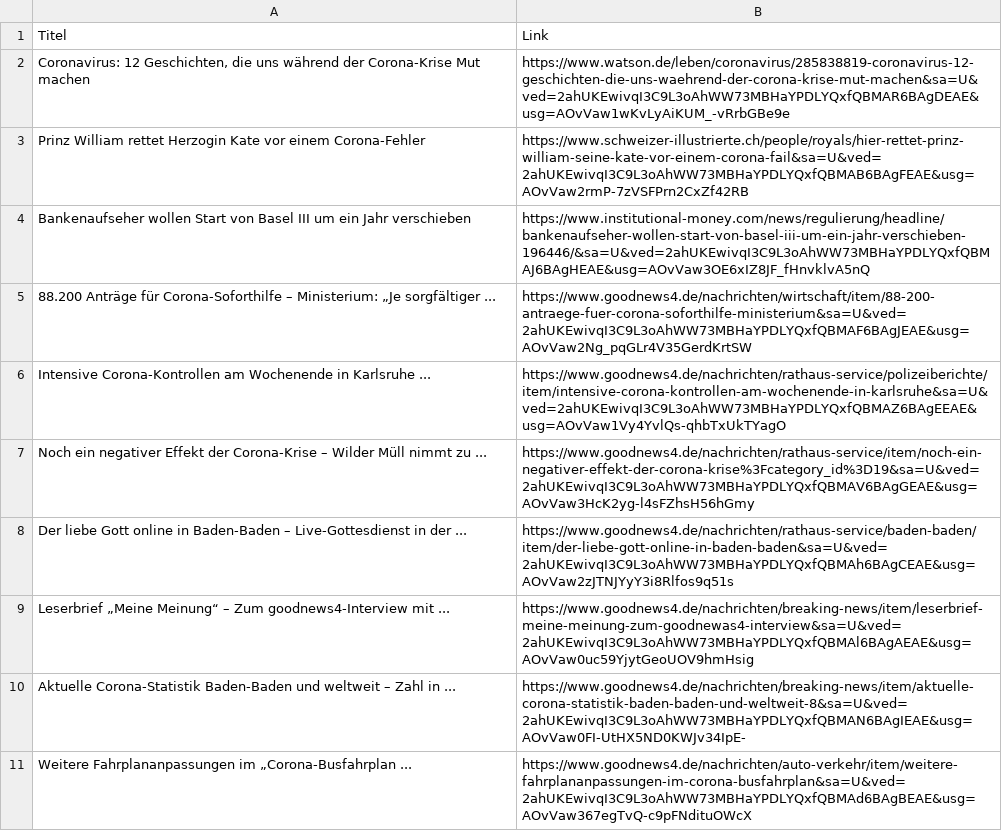
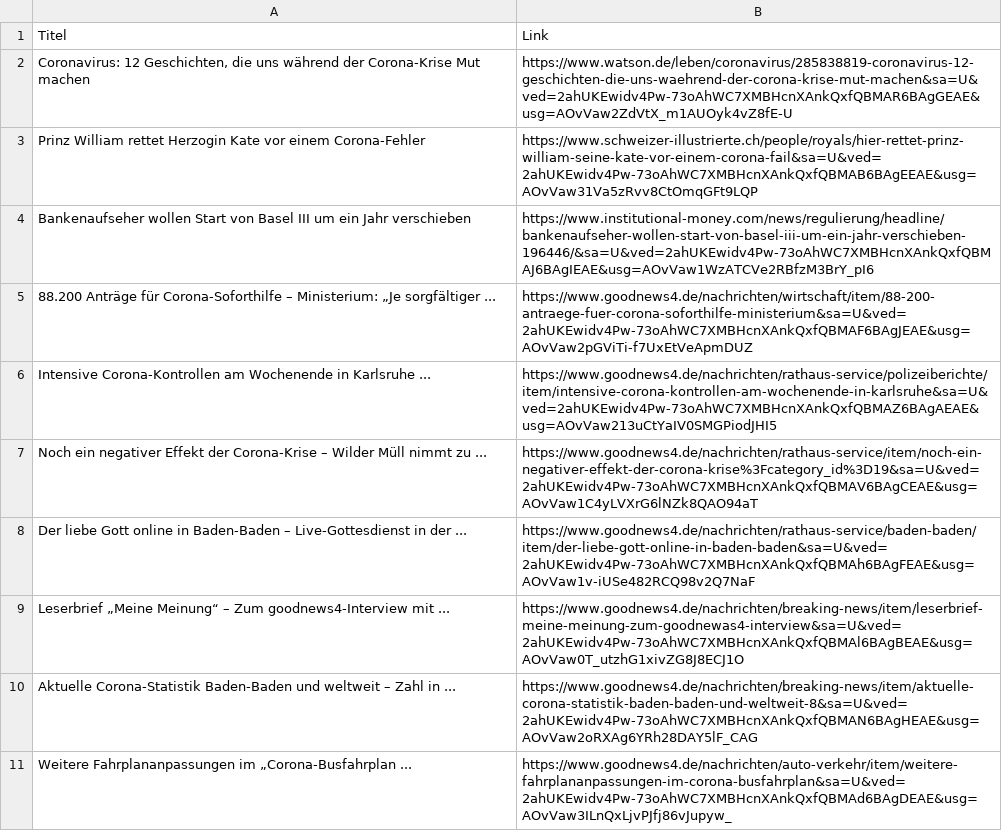
Before and after one commit to gcatt/gcatt, a CSV file: App/app/Google_Output/google.csv, drawn as a sheet.

```diff
--- a/App/app/Google_Output/google.csv
+++ b/App/app/Google_Output/google.csv
@@ -1,11 +1,11 @@
 Titel|Link
-Coronavirus: 12 Geschichten, die uns während der Corona-Krise Mut machen|https://www.watson.de/leben/coronavirus/285838819-coronavirus-12-geschichten-die-uns-waehrend-der-corona-krise-mut-machen&sa=U&ved=2ahUKEwivqI3C9L3oAhWW73MBHaYPDLYQxfQBMAR6BAgDEAE&usg=AOvVaw1wKvLyAiKUM_-vRrbGBe9e
-Prinz William rettet Herzogin Kate vor einem Corona-Fehler|https://www.schweizer-illustrierte.ch/people/royals/hier-rettet-prinz-william-seine-kate-vor-einem-corona-fail&sa=U&ved=2ahUKEwivqI3C9L3oAhWW73MBHaYPDLYQxfQBMAB6BAgFEAE&usg=AOvVaw2rmP-7zVSFPrn2CxZf42RB
-Bankenaufseher wollen Start von Basel III um ein Jahr verschieben|https://www.institutional-money.com/news/regulierung/headline/bankenaufseher-wollen-start-von-basel-iii-um-ein-jahr-verschieben-196446/&sa=U&ved=2ahUKEwivqI3C9L3oAhWW73MBHaYPDLYQxfQBMAJ6BAgHEAE&usg=AOvVaw3OE6xIZ8JF_fHnvklvA5nQ
-88.200 Anträge für Corona-Soforthilfe – Ministerium: „Je sorgfältiger ...|https://www.goodnews4.de/nachrichten/wirtschaft/item/88-200-antraege-fuer-corona-soforthilfe-ministerium&sa=U&ved=2ahUKEwivqI3C9L3oAhWW73MBHaYPDLYQxfQBMAF6BAgJEAE&usg=AOvVaw2Ng_pqGLr4V35GerdKrtSW
-Intensive Corona-Kontrollen am Wochenende in Karlsruhe ...|https://www.goodnews4.de/nachrichten/rathaus-service/polizeiberichte/item/intensive-corona-kontrollen-am-wochenende-in-karlsruhe&sa=U&ved=2ahUKEwivqI3C9L3oAhWW73MBHaYPDLYQxfQBMAZ6BAgEEAE&usg=AOvVaw1Vy4YvlQs-qhbTxUkTYagO
-Noch ein negativer Effekt der Corona-Krise – Wilder Müll nimmt zu ...|https://www.goodnews4.de/nachrichten/rathaus-service/item/noch-ein-negativer-effekt-der-corona-krise%3Fcategory_id%3D19&sa=U&ved=2ahUKEwivqI3C9L3oAhWW73MBHaYPDLYQxfQBMAV6BAgGEAE&usg=AOvVaw3HcK2yg-l4sFZhsH56hGmy
-Der liebe Gott online in Baden-Baden – Live-Gottesdienst in der ...|https://www.goodnews4.de/nachrichten/rathaus-service/baden-baden/item/der-liebe-gott-online-in-baden-baden&sa=U&ved=2ahUKEwivqI3C9L3oAhWW73MBHaYPDLYQxfQBMAh6BAgCEAE&usg=AOvVaw2zJTNJYyY3i8Rlfos9q51s
-Leserbrief „Meine Meinung“ – Zum goodnews4-Interview mit ...|https://www.goodnews4.de/nachrichten/breaking-news/item/leserbrief-meine-meinung-zum-goodnewas4-interview&sa=U&ved=2ahUKEwivqI3C9L3oAhWW73MBHaYPDLYQxfQBMAl6BAgAEAE&usg=AOvVaw0uc59YjytGeoUOV9hmHsig
-Aktuelle Corona-Statistik Baden-Baden und weltweit – Zahl in ...|https://www.goodnews4.de/nachrichten/breaking-news/item/aktuelle-corona-statistik-baden-baden-und-weltweit-8&sa=U&ved=2ahUKEwivqI3C9L3oAhWW73MBHaYPDLYQxfQBMAN6BAgIEAE&usg=AOvVaw0FI-UtHX5ND0KWJv34IpE-
-Weitere Fahrplananpassungen im „Corona-Busfahrplan ...|https://www.goodnews4.de/nachrichten/auto-verkehr/item/weitere-fahrplananpassungen-im-corona-busfahrplan&sa=U&ved=2ahUKEwivqI3C9L3oAhWW73MBHaYPDLYQxfQBMAd6BAgBEAE&usg=AOvVaw367egTvQ-c9pFNdituOWcX
+Coronavirus: 12 Geschichten, die uns während der Corona-Krise Mut machen|https://www.watson.de/leben/coronavirus/285838819-coronavirus-12-geschichten-die-uns-waehrend-der-corona-krise-mut-machen&sa=U&ved=2ahUKEwidv4Pw-73oAhWC7XMBHcnXAnkQxfQBMAR6BAgGEAE&usg=AOvVaw2ZdVtX_m1AUOyk4vZ8fE-U
+Prinz William rettet Herzogin Kate vor einem Corona-Fehler|https://www.schweizer-illustrierte.ch/people/royals/hier-rettet-prinz-william-seine-kate-vor-einem-corona-fail&sa=U&ved=2ahUKEwidv4Pw-73oAhWC7XMBHcnXAnkQxfQBMAB6BAgEEAE&usg=AOvVaw31Va5zRvv8CtOmqGFt9LQP
+Bankenaufseher wollen Start von Basel III um ein Jahr verschieben|https://www.institutional-money.com/news/regulierung/headline/bankenaufseher-wollen-start-von-basel-iii-um-ein-jahr-verschieben-196446/&sa=U&ved=2ahUKEwidv4Pw-73oAhWC7XMBHcnXAnkQxfQBMAJ6BAgIEAE&usg=AOvVaw1WzATCVe2RBfzM3BrY_pI6
+88.200 Anträge für Corona-Soforthilfe – Ministerium: „Je sorgfältiger ...|https://www.goodnews4.de/nachrichten/wirtschaft/item/88-200-antraege-fuer-corona-soforthilfe-ministerium&sa=U&ved=2ahUKEwidv4Pw-73oAhWC7XMBHcnXAnkQxfQBMAF6BAgJEAE&usg=AOvVaw2pGViTi-f7UxEtVeApmDUZ
+Intensive Corona-Kontrollen am Wochenende in Karlsruhe ...|https://www.goodnews4.de/nachrichten/rathaus-service/polizeiberichte/item/intensive-corona-kontrollen-am-wochenende-in-karlsruhe&sa=U&ved=2ahUKEwidv4Pw-73oAhWC7XMBHcnXAnkQxfQBMAZ6BAgAEAE&usg=AOvVaw213uCtYaIV0SMGPiodJHI5
+Noch ein negativer Effekt der Corona-Krise – Wilder Müll nimmt zu ...|https://www.goodnews4.de/nachrichten/rathaus-service/item/noch-ein-negativer-effekt-der-corona-krise%3Fcategory_id%3D19&sa=U&ved=2ahUKEwidv4Pw-73oAhWC7XMBHcnXAnkQxfQBMAV6BAgCEAE&usg=AOvVaw1C4yLVXrG6lNZk8QAO94aT
+Der liebe Gott online in Baden-Baden – Live-Gottesdienst in der ...|https://www.goodnews4.de/nachrichten/rathaus-service/baden-baden/item/der-liebe-gott-online-in-baden-baden&sa=U&ved=2ahUKEwidv4Pw-73oAhWC7XMBHcnXAnkQxfQBMAh6BAgFEAE&usg=AOvVaw1v-iUSe482RCQ98v2Q7NaF
+Leserbrief „Meine Meinung“ – Zum goodnews4-Interview mit ...|https://www.goodnews4.de/nachrichten/breaking-news/item/leserbrief-meine-meinung-zum-goodnewas4-interview&sa=U&ved=2ahUKEwidv4Pw-73oAhWC7XMBHcnXAnkQxfQBMAl6BAgBEAE&usg=AOvVaw0T_utzhG1xivZG8J8ECJ1O
+Aktuelle Corona-Statistik Baden-Baden und weltweit – Zahl in ...|https://www.goodnews4.de/nachrichten/breaking-news/item/aktuelle-corona-statistik-baden-baden-und-weltweit-8&sa=U&ved=2ahUKEwidv4Pw-73oAhWC7XMBHcnXAnkQxfQBMAN6BAgHEAE&usg=AOvVaw2oRXAg6YRh28DAY5lF_CAG
+Weitere Fahrplananpassungen im „Corona-Busfahrplan ...|https://www.goodnews4.de/nachrichten/auto-verkehr/item/weitere-fahrplananpassungen-im-corona-busfahrplan&sa=U&ved=2ahUKEwidv4Pw-73oAhWC7XMBHcnXAnkQxfQBMAd6BAgDEAE&usg=AOvVaw3ILnQxLjvPJfj86vJupyw_
```
Also changed, not shown: 9 other files.
